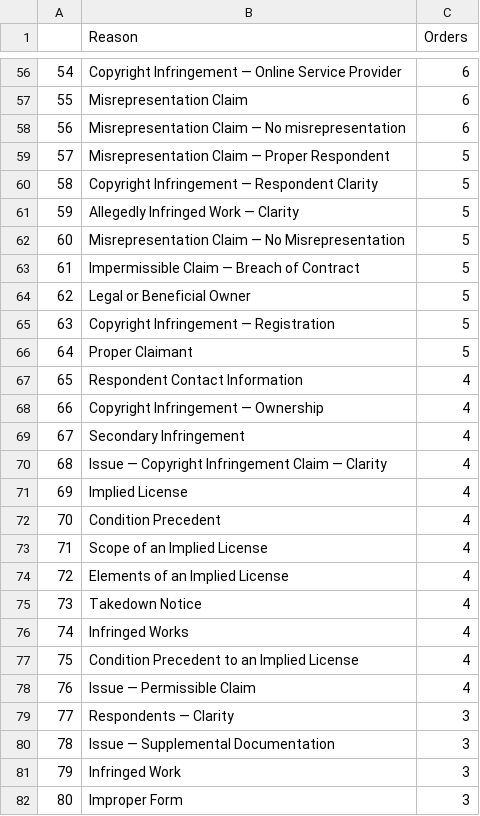
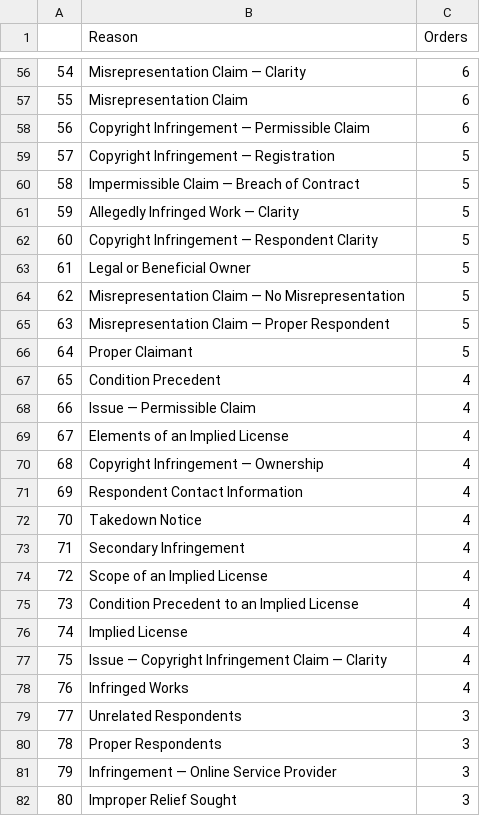
Before and after one commit to bibliobaloney/bibliobaloney.github.io, a CSV file: allotareasons.csv, drawn as a sheet; only a part is shown, gaps mark what is left out; the diff covers the shown part only.

```diff
--- a/allotareasons.csv
+++ b/allotareasons.csv
@@ -56,27 +56,27 @@
-54,Copyright Infringement — Online Service Provider,6
+54,Misrepresentation Claim — Clarity,6
 55,Misrepresentation Claim,6
-56,Misrepresentation Claim — No misrepresentation,6
-57,Misrepresentation Claim — Proper Respondent,5
-58,Copyright Infringement — Respondent Clarity,5
+56,Copyright Infringement — Permissible Claim,6
+57,Copyright Infringement — Registration,5
+58,Impermissible Claim — Breach of Contract,5
 59,Allegedly Infringed Work — Clarity,5
-60,Misrepresentation Claim — No Misrepresentation,5
-61,Impermissible Claim — Breach of Contract,5
-62,Legal or Beneficial Owner,5
-63,Copyright Infringement — Registration,5
+60,Copyright Infringement — Respondent Clarity,5
+61,Legal or Beneficial Owner,5
+62,Misrepresentation Claim — No Misrepresentation,5
+63,Misrepresentation Claim — Proper Respondent,5
 64,Proper Claimant,5
-65,Respondent Contact Information,4
-66,Copyright Infringement — Ownership,4
-67,Secondary Infringement,4
-68,Issue — Copyright Infringement Claim — Clarity,4
-69,Implied License,4
-70,Condition Precedent,4
-71,Scope of an Implied License,4
-72,Elements of an Implied License,4
-73,Takedown Notice,4
-74,Infringed Works,4
-75,Condition Precedent to an Implied License,4
-76,Issue — Permissible Claim,4
-77,Respondents — Clarity,3
-78,Issue — Supplemental Documentation,3
-79,Infringed Work,3
-80,Improper Form,3
+65,Condition Precedent,4
+66,Issue — Permissible Claim,4
+67,Elements of an Implied License,4
+68,Copyright Infringement — Ownership,4
+69,Respondent Contact Information,4
+70,Takedown Notice,4
+71,Secondary Infringement,4
+72,Scope of an Implied License,4
+73,Condition Precedent to an Implied License,4
+74,Implied License,4
+75,Issue — Copyright Infringement Claim — Clarity,4
+76,Infringed Works,4
+77,Unrelated Respondents,3
+78,Proper Respondents,3
+79,Infringement — Online Service Provider,3
+80,Improper Relief Sought,3
```
Also changed, not shown: 126 edited cells elsewhere in this file, 5 other files.
